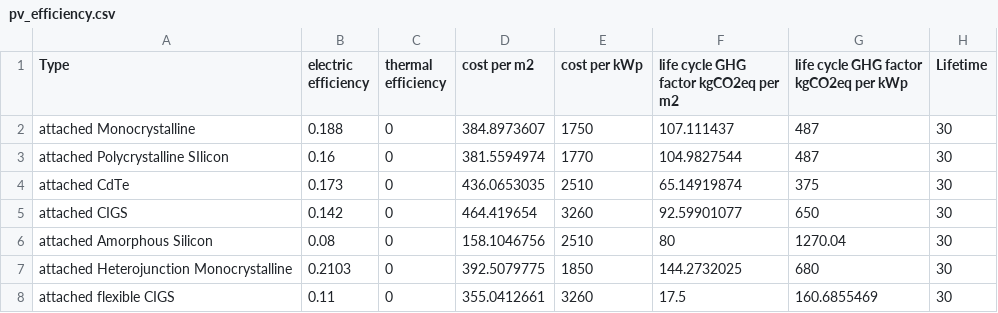
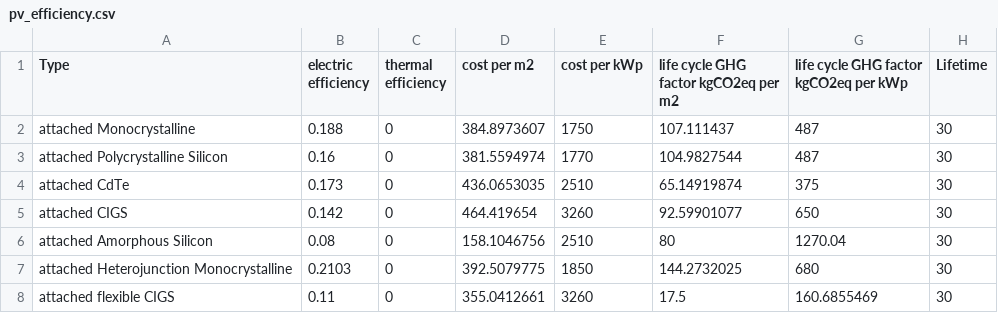
Before and after one commit to architecture-building-systems/hive, a CSV file: src/Hive.IO/Hive.IO/Resources/pv_efficiency.csv, drawn as a sheet; only a part is shown; the diff names each change by its address in the sheet, - before the commit and + after, or states it on an @@ line.

Commit message:
rebuild exe, fixed resources

```diff
--- a/src/Hive.IO/Hive.IO/Resources/pv_efficiency.csv
+++ b/src/Hive.IO/Hive.IO/Resources/pv_efficiency.csv
-A3 (Type): attached Polycrystalline SIlicon
+A3 (Type): attached Polycrystalline Silicon
```
Also changed, not shown: 4 other files.
